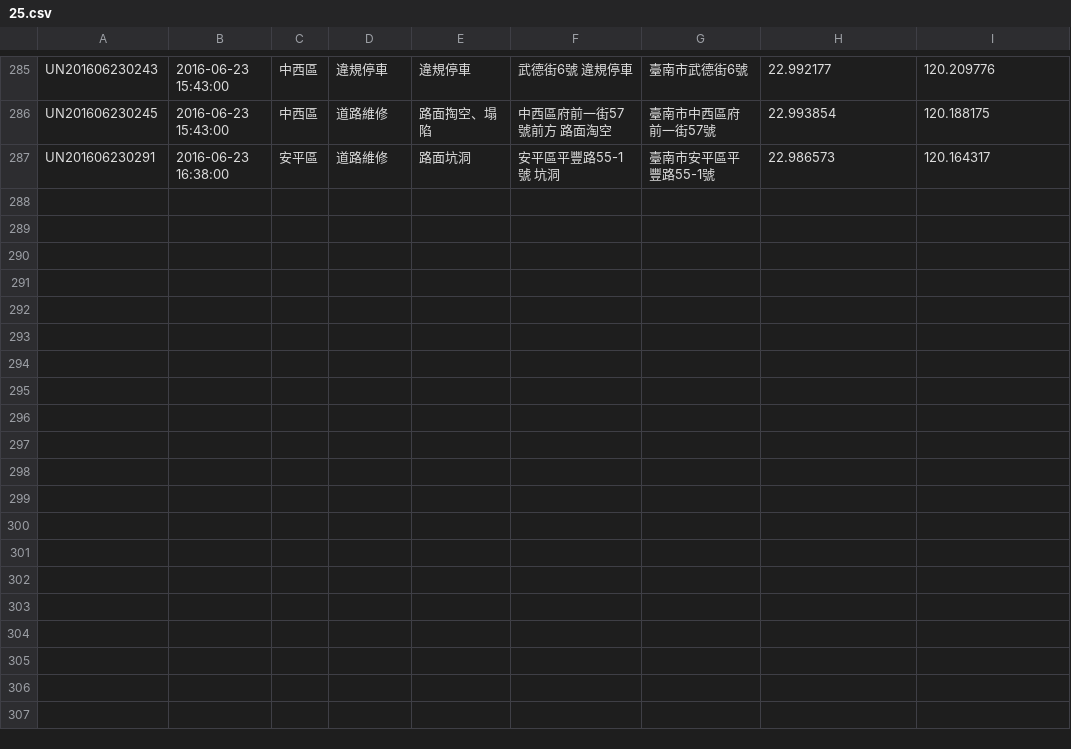
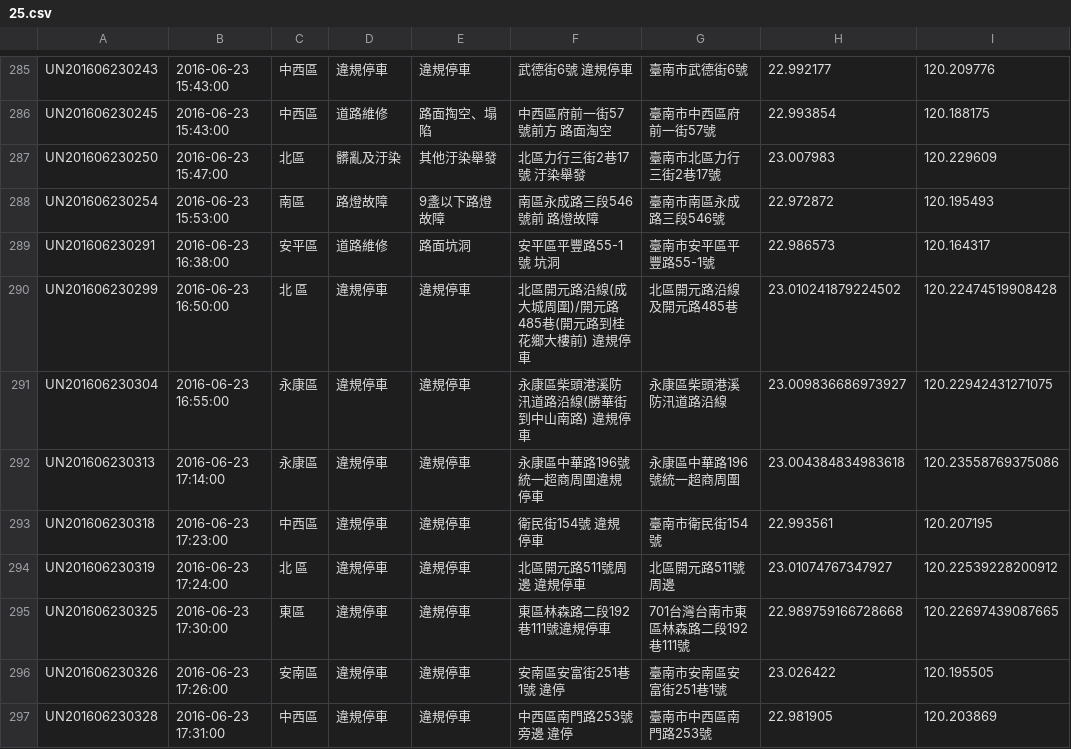
Before and after one commit to kiang/tainan_1999_map, a CSV file: data/2016/25.csv, drawn as a sheet; only a part is shown, gaps mark what is left out.

```diff
--- a/data/2016/25.csv
+++ b/data/2016/25.csv
@@ -286,2 +286,12 @@ UN201606230243,"2016-06-23 15:43:00",中西區,違規停車,違規停車,"武德
 UN201606230245,"2016-06-23 15:43:00",中西區,道路維修,路面掏空、塌陷,"中西區府前一街57號前方 路面淘空",臺南市中西區府前一街57號,22.993854,120.188175
+UN201606230250,"2016-06-23 15:47:00",北區,髒亂及汙染,其他汙染舉發,"北區力行三街2巷17號  汙染舉發",臺南市北區力行三街2巷17號,23.007983,120.229609
+UN201606230254,"2016-06-23 15:53:00",南區,路燈故障,9盞以下路燈故障,"南區永成路三段546號前  路燈故障",臺南市南區永成路三段546號,22.972872,120.195493
 UN201606230291,"2016-06-23 16:38:00",安平區,道路維修,路面坑洞,"安平區平豐路55-1號 坑洞",臺南市安平區平豐路55-1號,22.986573,120.164317
+UN201606230299,"2016-06-23 16:50:00","北 區",違規停車,違規停車,"北區開元路沿線(成大城周圍)/開元路485巷(開元路到桂花鄉大樓前)   違規停車",北區開元路沿線及開元路485巷,23.010241879224502,120.22474519908428
+UN201606230304,"2016-06-23 16:55:00",永康區,違規停車,違規停車,"永康區柴頭港溪防汛道路沿線(勝華街到中山南路)  違規停車",永康區柴頭港溪防汛道路沿線,23.009836686973927,120.22942431271075
+UN201606230313,"2016-06-23 17:14:00",永康區,違規停車,違規停車,永康區中華路196號統一超商周圍違規停車,永康區中華路196號統一超商周圍,23.004384834983618,120.23558769375086
+UN201606230318,"2016-06-23 17:23:00",中西區,違規停車,違規停車,"衛民街154號 違規停車",臺南市衛民街154號,22.993561,120.207195
+UN201606230319,"2016-06-23 17:24:00","北 區",違規停車,違規停車,"北區開元路511號周邊   違規停車",北區開元路511號周邊,23.01074767347927,120.22539228200912
+UN201606230325,"2016-06-23 17:30:00",東區,違規停車,違規停車,東區林森路二段192巷111號違規停車,701台灣台南市東區林森路二段192巷111號,22.989759166728668,120.22697439087665
+UN201606230326,"2016-06-23 17:26:00",安南區,違規停車,違規停車,"安南區安富街251巷1號 違停",臺南市安南區安富街251巷1號,23.026422,120.195505
+UN201606230328,"2016-06-23 17:31:00",中西區,違規停車,違規停車,"中西區南門路253號旁邊 違停",臺南市中西區南門路253號,22.981905,120.203869
```
Also changed, not shown: 1 other file.
